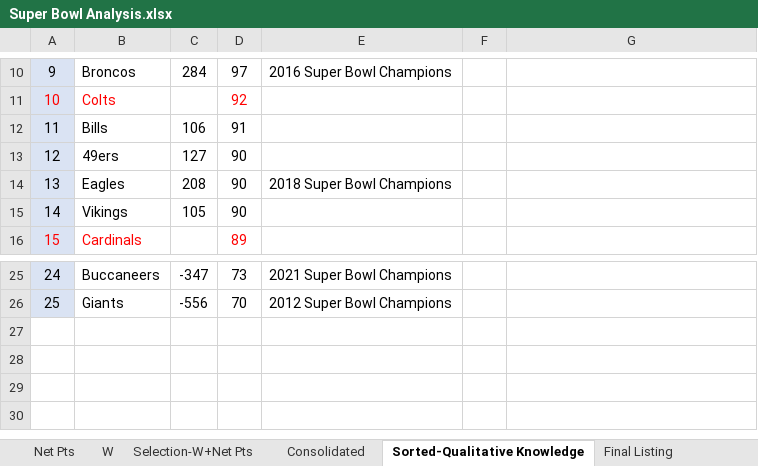
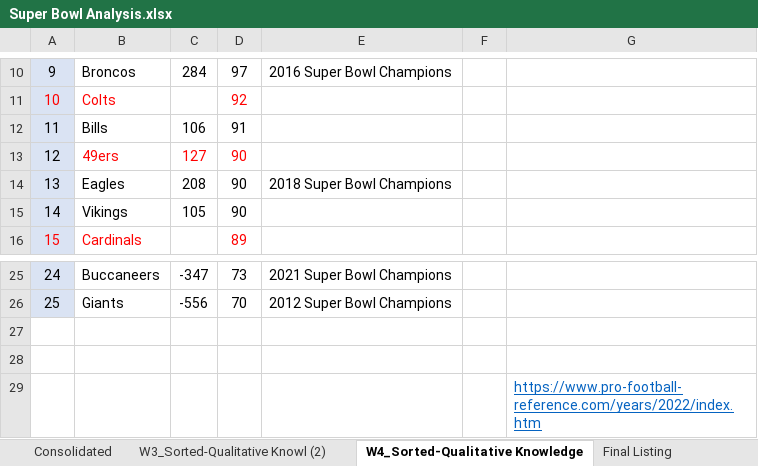
Before and after one commit to kingdee60/SuperBowlPrediction, an Excel workbook: Resources/Super Bowl Analysis.xlsx, sheet W4_Sorted-Qualitative Knowledge, drawn as a sheet; only a part is shown, gaps mark what is left out; values as stored, in another font and other column widths than the file's, no borders; charts and pictures not drawn; the diff names each change by its address in the sheet, - before the commit and + after, or states it on an @@ line.

```diff
--- a/Resources/Super Bowl Analysis.xlsx (sheet W4_Sorted-Qualitative Knowledge)
+++ b/Resources/Super Bowl Analysis.xlsx (sheet W4_Sorted-Qualitative Knowledge)
-sheet tab: Sorted-Qualitative Knowledge
+sheet tab: W4_Sorted-Qualitative Knowledge
+sheet tab: W3_Sorted-Qualitative Knowl (2)
-B13:D13 text colour: black
+B13:D13 text colour: #FF0000
+row 27: (empty)
+row 28: (empty)
+row 29:  |  |  |  |  |  | https://www.pro-football-reference.com/years/2022/index.htm
```
Also changed, not shown: sheet Final Listing, charts or pictures, 4 other files.
